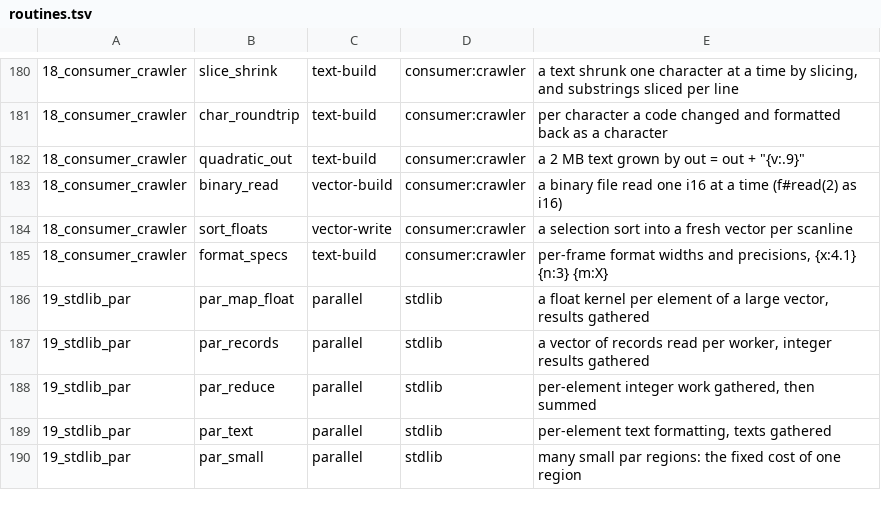
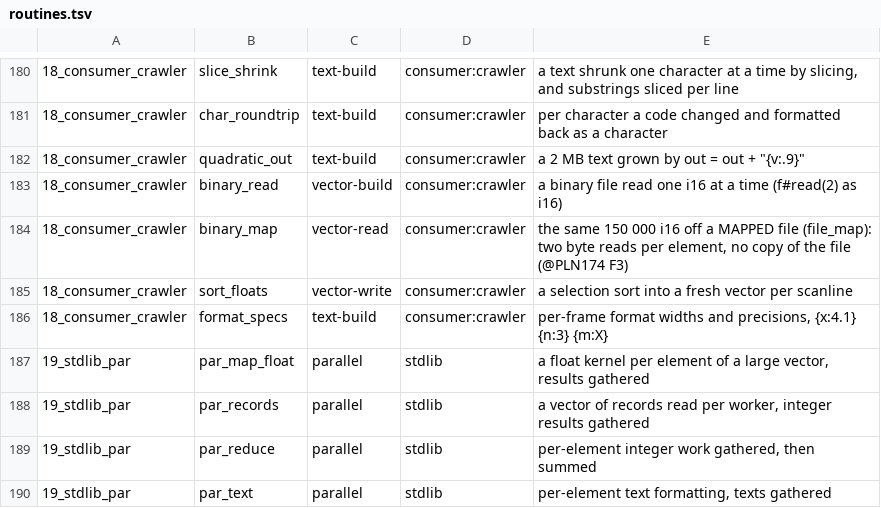
Before and after one commit to loft-lang/loft, a TSV file: bench/portal/routines.tsv, drawn as a sheet; only a part is shown, gaps mark what is left out; the shorter side is filled out with more unchanged rows; the diff names each change by its address in the sheet, - before the commit and + after, or states it on an @@ line.

```diff
--- a/bench/portal/routines.tsv
+++ b/bench/portal/routines.tsv
+row 184: 18_consumer_crawler | binary_map | vector-read | consumer:crawler | the same 150 000 i16 off a MAPPED file (file_map): two byte reads per element, no copy of the file (@PLN174 F3)
```
Also changed, not shown: 25 other files.
